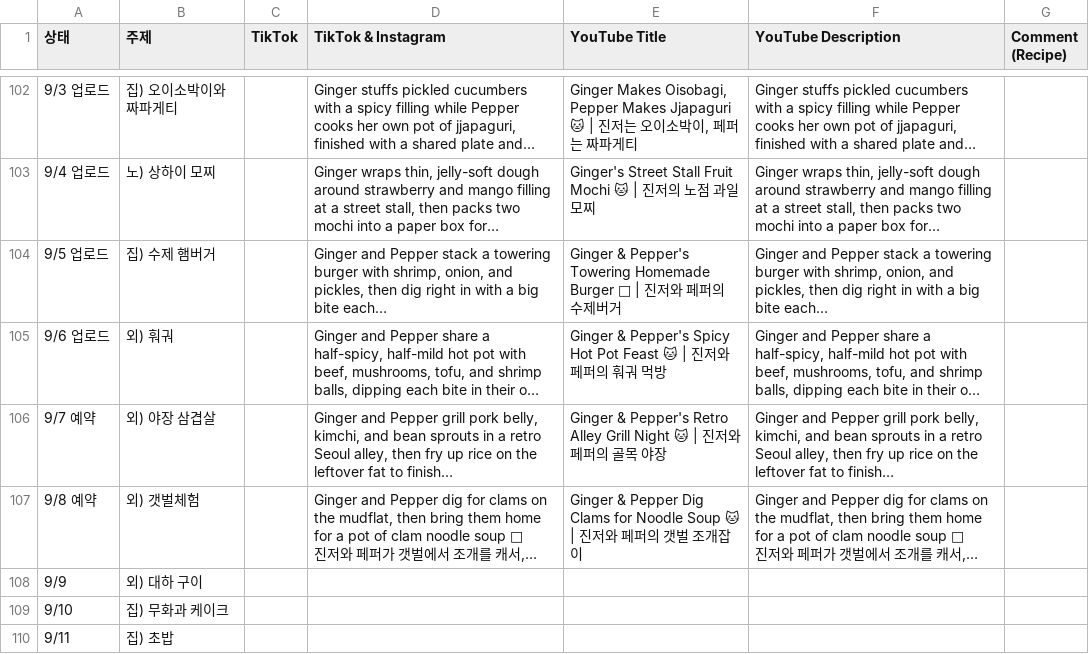
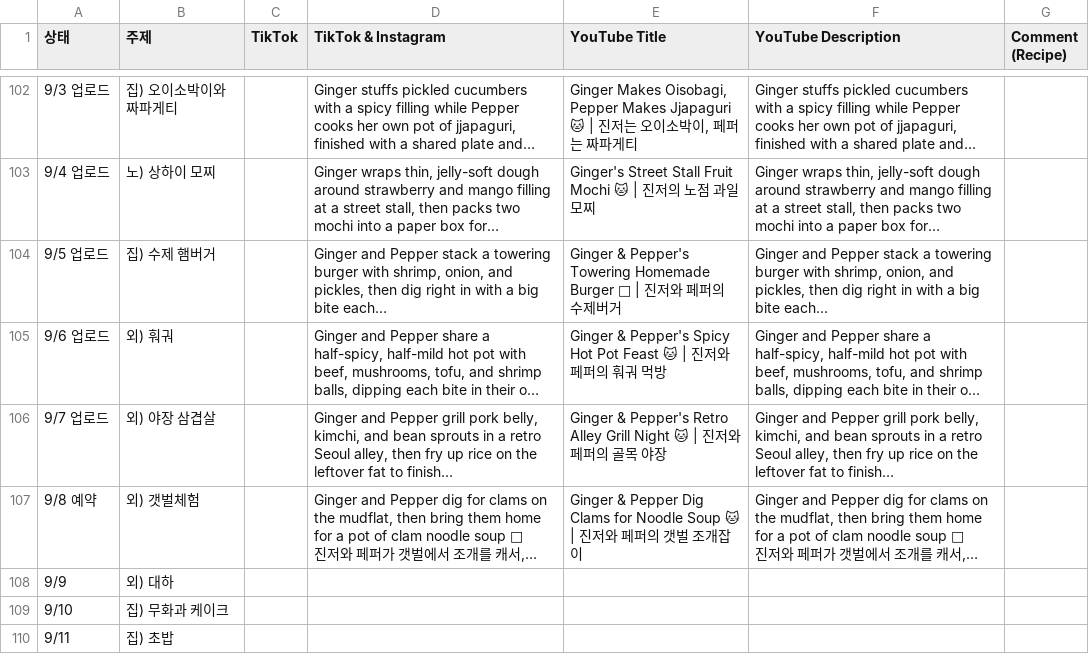
Before and after one commit to nyongtube/nyongtube.github.io, a CSV file: first.csv, drawn as a sheet; only a part is shown, gaps mark what is left out; long unchanged cells end in …; the diff names each change by its address in the sheet, - before the commit and + after, or states it on an @@ line.

```diff
--- a/first.csv
+++ b/first.csv
-A106 (상태): 9/7 예약
+A106 (상태): 9/7 업로드
-B108 (주제): 외) 대하 구이
+B108 (주제): 외) 대하
```
